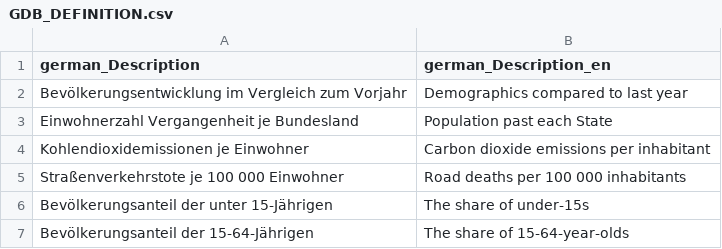
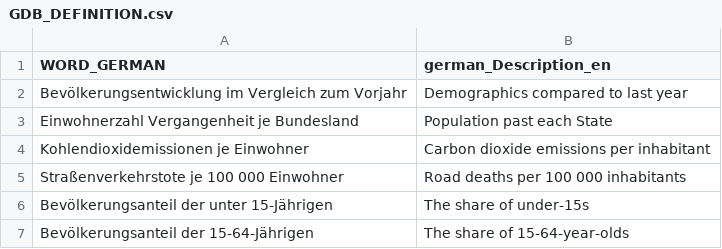
Before and after one commit to tschf/dashtrans, a CSV file: raw/GDB_DEFINITION.csv, drawn as a sheet; only a part is shown.

```diff
--- a/raw/GDB_DEFINITION.csv
+++ b/raw/GDB_DEFINITION.csv
@@ -1,2 +1,2 @@
-german_Description,german_Description_en
+"WORD_GERMAN",german_Description_en
 "Bevölkerungsentwicklung im Vergleich zum Vorjahr","Demographics compared to last year"
```
Also changed, not shown: raw/GDB_ANIMAL_FARMING_SPECIES.csv, raw/GDB_ANIMAL_FARMING_STATE.csv, 4 other files.
